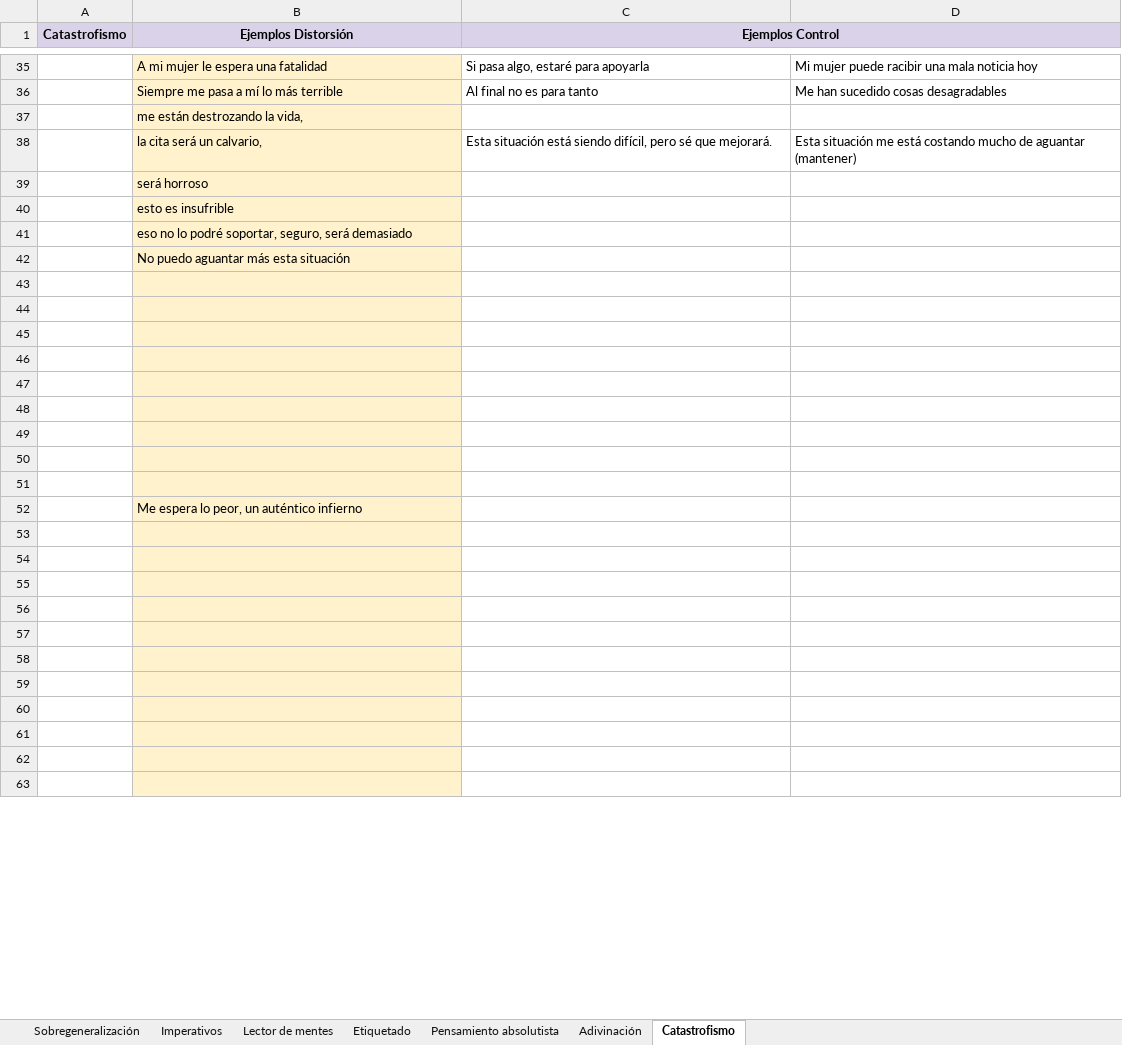
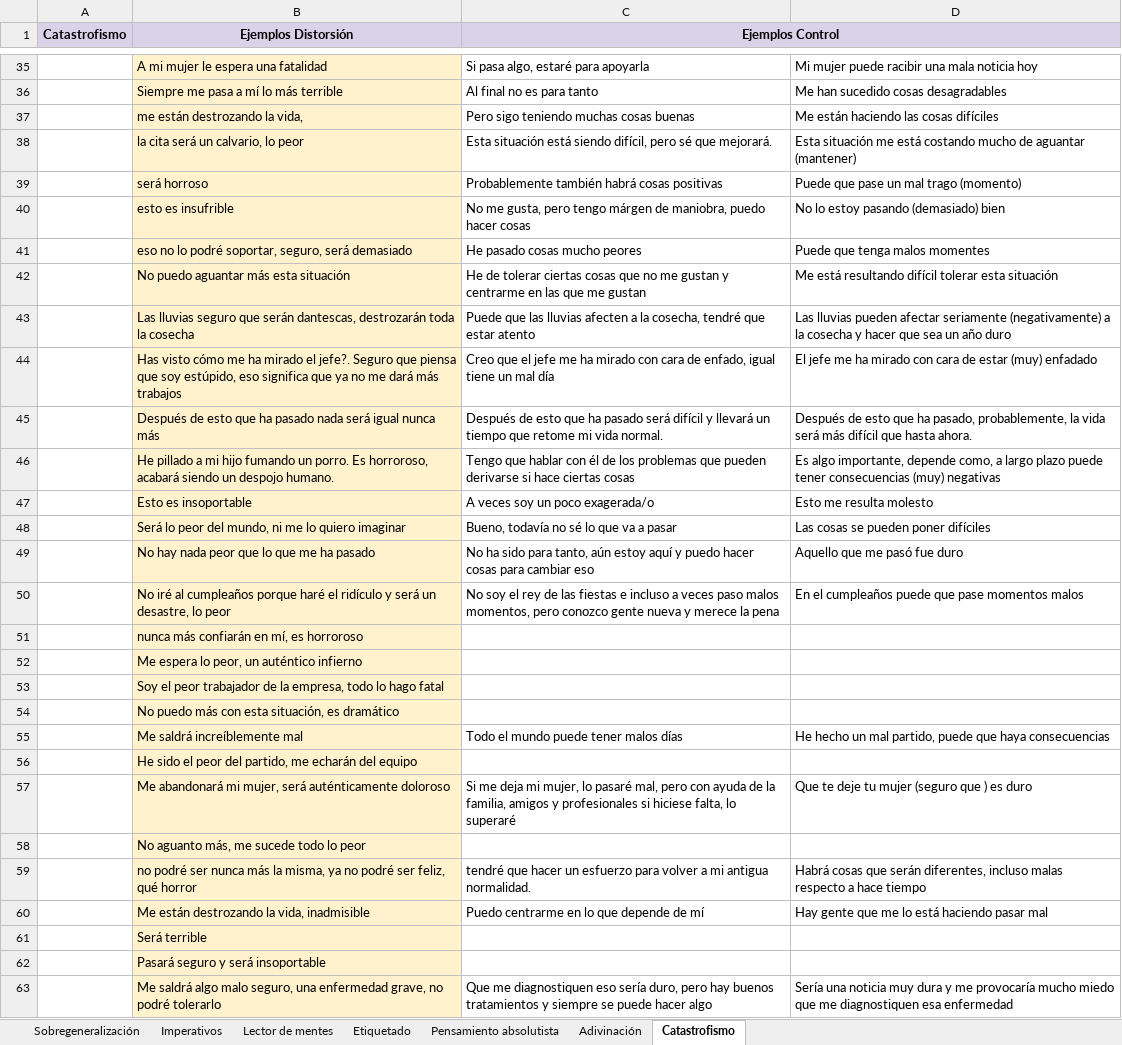
Before and after one commit to TeMU-BSC/presto-nlp, an Excel workbook: data/RC_data.xlsx, sheet Catastrofismo, drawn as a sheet; only a part is shown, gaps mark what is left out; values as stored, in another font and other column widths than the file's, no borders; charts and pictures not drawn; removed rows and columns are numbered as before the commit, all else as after; the diff covers the shown part only; the diff names each change by its address in the sheet, - before the commit and + after, or states it on an @@ line.

```diff
--- a/data/RC_data.xlsx (sheet Catastrofismo)
+++ b/data/RC_data.xlsx (sheet Catastrofismo)
-row 37:  | me están destrozando la vida,
+row 37:  | me están destrozando la vida, | Pero sigo teniendo muchas cosas buenas | Me están haciendo las cosas difíciles
-B38 (Ejemplos Distorsión): la cita será un calvario,
+B38 (Ejemplos Distorsión): la cita será un calvario, lo peor
-row 39:  | será horroso
-row 40:  | esto es insufrible
-row 41:  | eso no lo podré soportar, seguro, será demasiado
-row 42:  | No puedo aguantar más esta situación
-row 39: (empty)
+row 39:  | será horroso | Probablemente también habrá cosas positivas | Puede que pase un mal trago (momento)
-row 40: (empty)
+row 40:  | esto es insufrible | No me gusta, pero tengo márgen de maniobra, puedo hacer cosas | No lo estoy pasando (demasiado) bien
-row 41: (empty)
+row 41:  | eso no lo podré soportar, seguro, será demasiado | He pasado cosas mucho peores | Puede que tenga malos momentes
-row 42: (empty)
+row 42:  | No puedo aguantar más esta situación | He de tolerar ciertas cosas que no me gustan y centrarme en las que me gustan | Me está resultando difícil tolerar esta situación
-row 43: (empty)
+row 43:  | Las lluvias seguro que serán dantescas, destrozarán toda la cosecha | Puede que las lluvias afecten a la cosecha, tendré que estar atento | Las lluvias pueden afectar seriamente (negativamente) a la cosecha y hacer que sea un año duro
-row 44: (empty)
+row 44:  | Has visto cómo me ha mirado el jefe?. Seguro que piensa que soy estúpido, eso significa que ya no me dará más trabajos | Creo que el jefe me ha mirado con cara de enfado, igual tiene un mal día | El jefe me ha mirado con cara de estar (muy) enfadado
-row 45: (empty)
+row 45:  | Después de esto que ha pasado nada será igual nunca más | Después de esto que ha pasado será difícil y llevará un tiempo que retome mi vida normal. | Después de esto que ha pasado, probablemente, la vida será más difícil que hasta ahora.
-row 46: (empty)
+row 46:  | He pillado a mi hijo fumando un porro. Es horroroso, acabará siendo un despojo humano. | Tengo que hablar con él de los problemas que pueden derivarse si hace ciertas cosas | Es algo importante, depende como, a largo plazo puede tener consecuencias (muy) negativas
-row 47: (empty)
+row 47:  | Esto es insoportable | A veces soy un poco exagerada/o | Esto me resulta molesto
+row 48:  | Será lo peor del mundo, ni me lo quiero imaginar | Bueno, todavía no sé lo que va a pasar | Las cosas se pueden poner difíciles
+row 49:  | No hay nada peor que lo que me ha pasado | No ha sido para tanto, aún estoy aquí y puedo hacer cosas para cambiar eso | Aquello que me pasó fue duro
+row 50:  | No iré al cumpleaños porque haré el ridículo y será un desastre, lo peor | No soy el rey de las fiestas e incluso a veces paso malos momentos, pero conozco gente nueva y merece la pena | En el cumpleaños puede que pase momentos malos
+row 51:  | nunca más confiarán en mí, es horroroso
-B53 (Ejemplos Distorsión): (empty)
+B53 (Ejemplos Distorsión): Soy el peor trabajador de la empresa, todo lo hago fatal
-B54 (Ejemplos Distorsión): (empty)
+B54 (Ejemplos Distorsión): No puedo más con esta situación, es dramático
-row 55: (empty)
+row 55:  | Me saldrá increíblemente mal | Todo el mundo puede tener malos días | He hecho un mal partido, puede que haya consecuencias
-B56 (Ejemplos Distorsión): (empty)
+B56 (Ejemplos Distorsión): He sido el peor del partido, me echarán del equipo
-row 57: (empty)
+row 57:  | Me abandonará mi mujer, será auténticamente doloroso | Si me deja mi mujer, lo pasaré mal, pero con ayuda de la familia, amigos y profesionales si hiciese falta, lo superaré | Que te deje tu mujer (seguro que ) es duro
-B58 (Ejemplos Distorsión): (empty)
+B58 (Ejemplos Distorsión): No aguanto más, me sucede todo lo peor
-row 59: (empty)
+row 59:  | no podré ser nunca más la misma, ya no podré ser feliz, qué horror | tendré que hacer un esfuerzo para volver a mi antigua normalidad. | Habrá cosas que serán diferentes, incluso malas respecto a hace tiempo
-row 60: (empty)
+row 60:  | Me están destrozando la vida, inadmisible | Puedo centrarme en lo que depende de mí | Hay gente que me lo está haciendo pasar mal
-B61 (Ejemplos Distorsión): (empty)
+B61 (Ejemplos Distorsión): Será terrible
-B62 (Ejemplos Distorsión): (empty)
+B62 (Ejemplos Distorsión): Pasará seguro y será insoportable
-row 63: (empty)
+row 63:  | Me saldrá algo malo seguro, una enfermedad grave, no podré tolerarlo | Que me diagnostiquen eso sería duro, pero hay buenos tratamientos y siempre se puede hacer algo | Sería una noticia muy dura y me provocaría mucho miedo que me diagnostiquen esa enfermedad
```
Also changed, not shown: 2 added rows and 20 edited cells elsewhere in this sheet, sheet Sobregeneralización, sheet Pensamiento absolutista, sheet Imperativos, sheet Etiquetado, sheet Lector de mentes, 2 other files.
